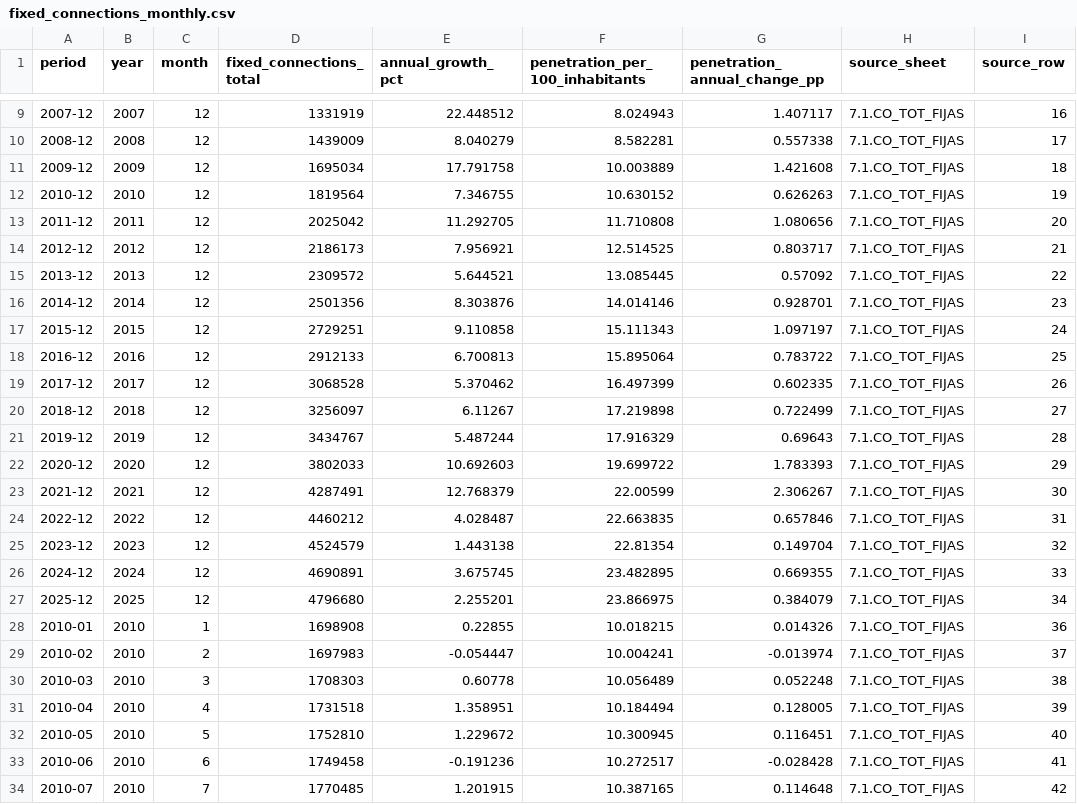
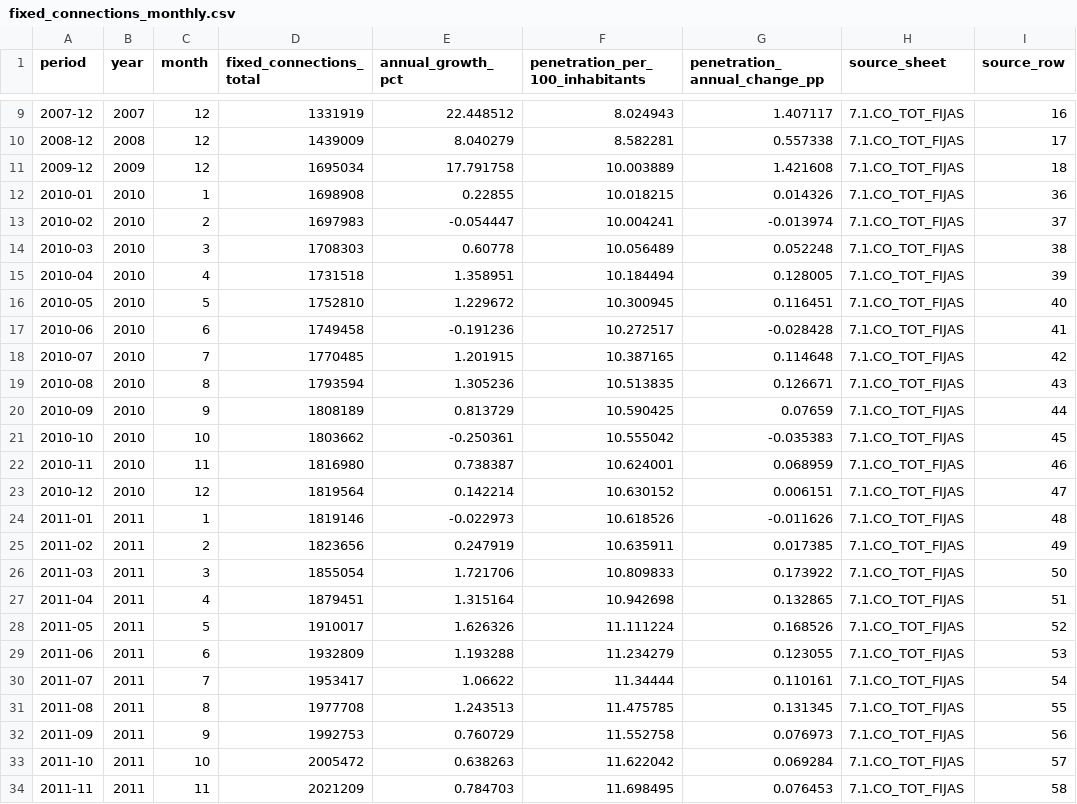
Before and after one commit to selguetagodoy/Chile-Digital-Inclusion, a CSV file: data/subtel_sector_series/fixed_connections_monthly.csv, drawn as a sheet; only a part is shown, gaps mark what is left out; the shorter side is filled out with more unchanged rows; the diff names each change by its address in the sheet, - before the commit and + after, or states it on an @@ line.

```diff
--- a/data/subtel_sector_series/fixed_connections_monthly.csv
+++ b/data/subtel_sector_series/fixed_connections_monthly.csv
-row 12: 2010-12 | 2010 | 12 | 1819564 | 7.346755 | 10.630152 | 0.626263 | 7.1.CO_TOT_FIJAS | 19
-row 13: 2011-12 | 2011 | 12 | 2025042 | 11.292705 | 11.710808 | 1.080656 | 7.1.CO_TOT_FIJAS | 20
-row 14: 2012-12 | 2012 | 12 | 2186173 | 7.956921 | 12.514525 | 0.803717 | 7.1.CO_TOT_FIJAS | 21
-row 15: 2013-12 | 2013 | 12 | 2309572 | 5.644521 | 13.085445 | 0.57092 | 7.1.CO_TOT_FIJAS | 22
-row 16: 2014-12 | 2014 | 12 | 2501356 | 8.303876 | 14.014146 | 0.928701 | 7.1.CO_TOT_FIJAS | 23
-row 17: 2015-12 | 2015 | 12 | 2729251 | 9.110858 | 15.111343 | 1.097197 | 7.1.CO_TOT_FIJAS | 24
-row 18: 2016-12 | 2016 | 12 | 2912133 | 6.700813 | 15.895064 | 0.783722 | 7.1.CO_TOT_FIJAS | 25
-row 19: 2017-12 | 2017 | 12 | 3068528 | 5.370462 | 16.497399 | 0.602335 | 7.1.CO_TOT_FIJAS | 26
-row 20: 2018-12 | 2018 | 12 | 3256097 | 6.11267 | 17.219898 | 0.722499 | 7.1.CO_TOT_FIJAS | 27
-row 21: 2019-12 | 2019 | 12 | 3434767 | 5.487244 | 17.916329 | 0.69643 | 7.1.CO_TOT_FIJAS | 28
-row 22: 2020-12 | 2020 | 12 | 3802033 | 10.692603 | 19.699722 | 1.783393 | 7.1.CO_TOT_FIJAS | 29
-row 23: 2021-12 | 2021 | 12 | 4287491 | 12.768379 | 22.00599 | 2.306267 | 7.1.CO_TOT_FIJAS | 30
-row 24: 2022-12 | 2022 | 12 | 4460212 | 4.028487 | 22.663835 | 0.657846 | 7.1.CO_TOT_FIJAS | 31
-row 25: 2023-12 | 2023 | 12 | 4524579 | 1.443138 | 22.81354 | 0.149704 | 7.1.CO_TOT_FIJAS | 32
-row 26: 2024-12 | 2024 | 12 | 4690891 | 3.675745 | 23.482895 | 0.669355 | 7.1.CO_TOT_FIJAS | 33
-row 27: 2025-12 | 2025 | 12 | 4796680 | 2.255201 | 23.866975 | 0.384079 | 7.1.CO_TOT_FIJAS | 34
```
Also changed, not shown: data/subtel_sector_series/sector_core_december_long_2000_2025.csv, data/subtel_sector_series/sector_core_monthly_long.csv, 1 other file.
